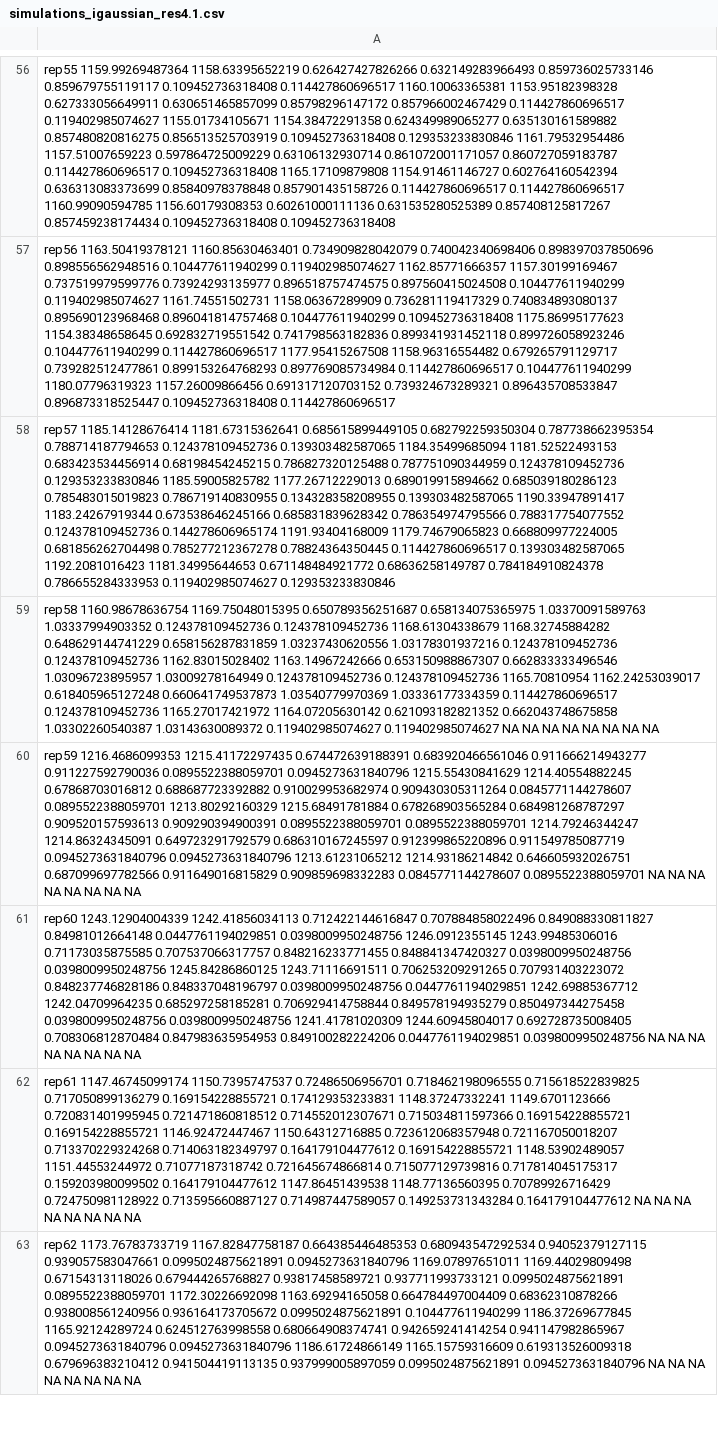
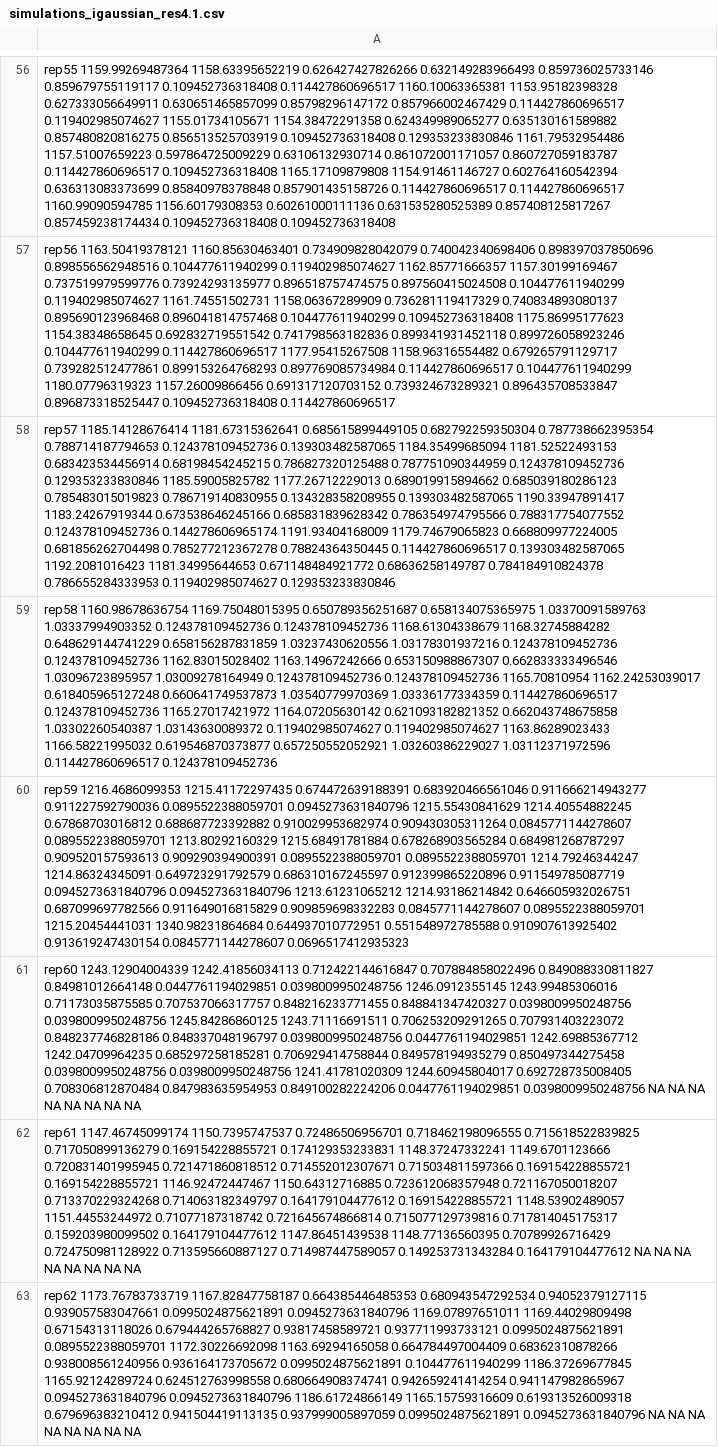
Before and after one commit to magnusmunch/NIG, a CSV file: results/simulations_igaussian_res4.1.csv, drawn as a sheet; only a part is shown, gaps mark what is left out; the diff names each change by its address in the sheet, - before the commit and + after, or states it on an @@ line.

```diff
--- a/results/simulations_igaussian_res4.1.csv
+++ b/results/simulations_igaussian_res4.1.csv
-A59: …0.119402985074627 0.119402985074627 NA NA NA NA NA NA NA NA
+A59: …0.119402985074627 0.119402985074627 1163.86289023433 1166.58221995032 0.619546870373877 0.657250552052921 1.03260386229027 1.03112371972596 0.114427860696517 0.124378109452736
-A60: …0.0845771144278607 0.0895522388059701 NA NA NA NA NA NA NA NA
+A60: …0.0845771144278607 0.0895522388059701 1215.20454441031 1340.98231864684 0.644937010772951 0.551548972785588 0.910907613925402 0.913619247430154 0.0845771144278607 0.0696517412935323
```
Also changed, not shown: results/simulations_igaussian_res4.2.csv, 3 other files.
